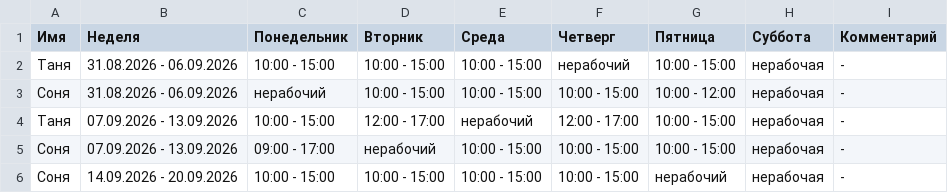
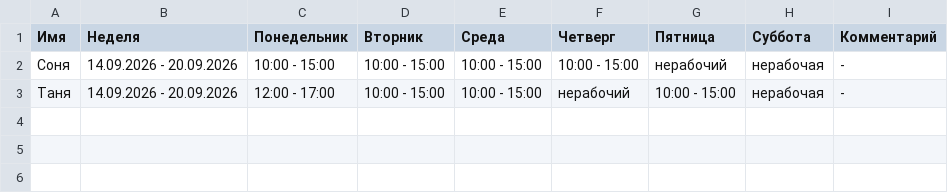
Before and after one commit to oadb-ds-da/timetable, a TSV file: timetable.tsv, drawn as a sheet.

Commit message:
Update timetable.tsv

```diff
--- a/timetable.tsv
+++ b/timetable.tsv
@@ -1,6 +1,3 @@
 Имя	Неделя	Понедельник	Вторник	Среда	Четверг	Пятница	Суббота	Комментарий
-Таня	31.08.2026 - 06.09.2026	10:00 - 15:00	10:00 - 15:00	10:00 - 15:00	нерабочий	10:00 - 15:00	нерабочая	-
-Соня	31.08.2026 - 06.09.2026	нерабочий	10:00 - 15:00	10:00 - 15:00	10:00 - 15:00	10:00 - 12:00	нерабочая	-
-Таня	07.09.2026 - 13.09.2026	10:00 - 15:00	12:00 - 17:00	нерабочий	12:00 - 17:00	10:00 - 15:00	нерабочая	-
-Соня	07.09.2026 - 13.09.2026	09:00 - 17:00	нерабочий	10:00 - 15:00	10:00 - 15:00	10:00 - 15:00	нерабочая	-
 Соня	14.09.2026 - 20.09.2026	10:00 - 15:00	10:00 - 15:00	10:00 - 15:00	10:00 - 15:00	нерабочий	нерабочая	-
+Таня	14.09.2026 - 20.09.2026	12:00 - 17:00	10:00 - 15:00	10:00 - 15:00	нерабочий	10:00 - 15:00	нерабочая	-
```
